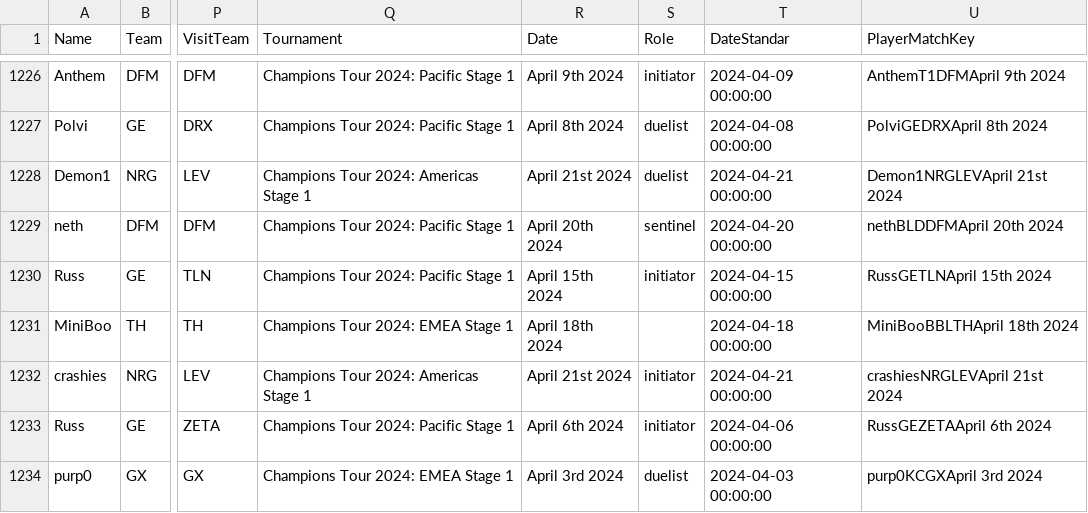
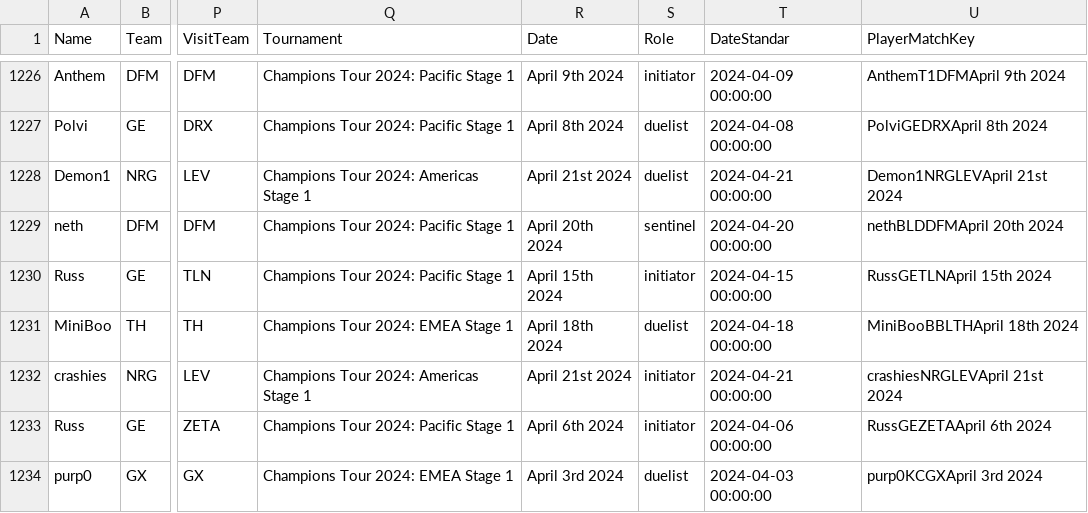
Before and after one commit to matpb99/valo.py, a CSV file: player_data_by_map.csv, drawn as a sheet; only a part is shown, gaps mark what is left out; the diff covers the shown part only; the diff names each change by its address in the sheet, - before the commit and + after, or states it on an @@ line.

```diff
--- a/player_data_by_map.csv
+++ b/player_data_by_map.csv
-S1231 (Role): (empty)
+S1231 (Role): duelist
```
Also changed, not shown: 2 moved rows and 8 edited cells elsewhere in this file, 2 other files.
